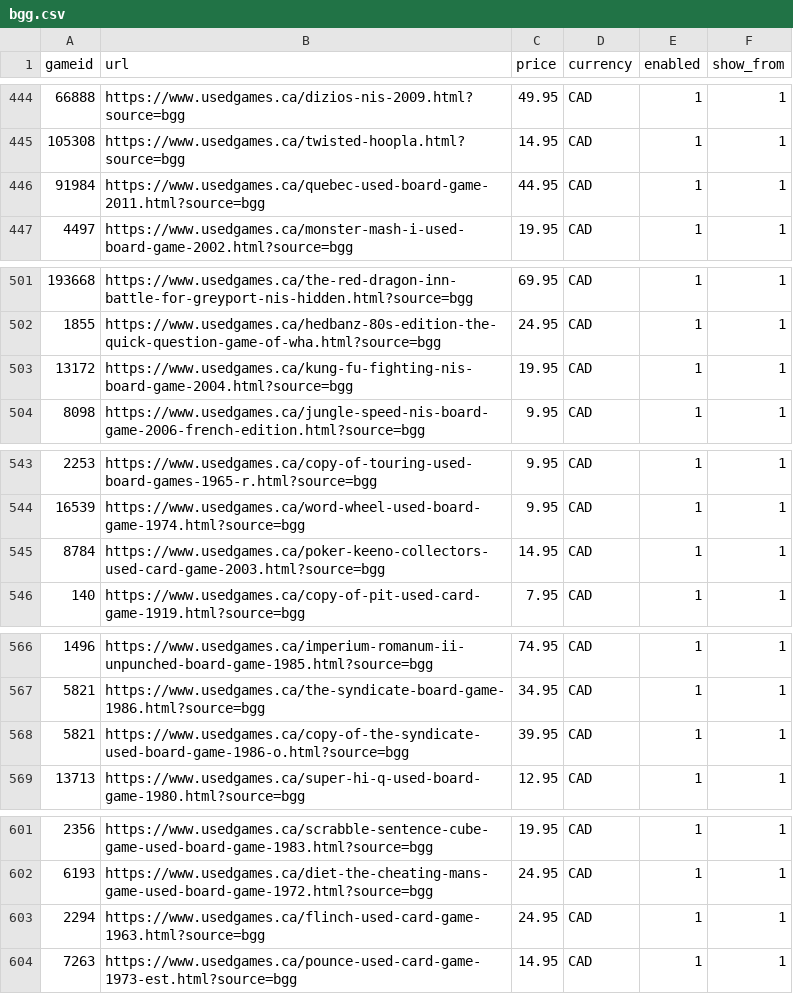
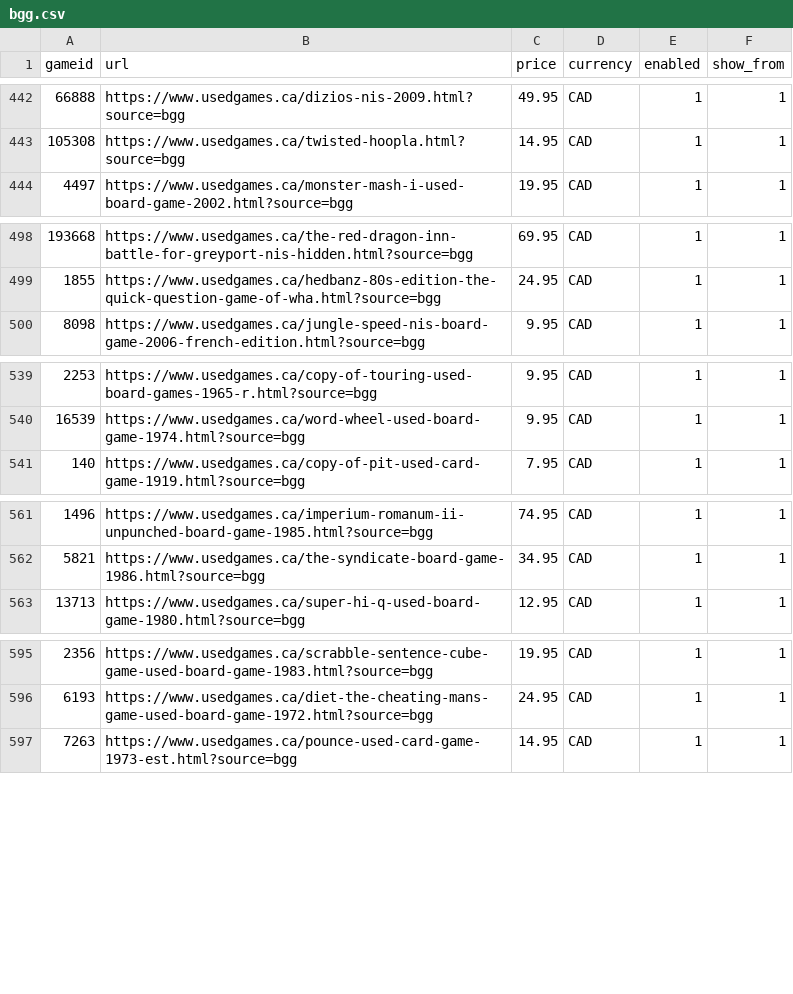
Before and after one commit to ryannmartindale-rwb/bgg, a CSV file: bgg.csv, drawn as a sheet; only a part is shown, gaps mark what is left out; removed rows and columns are numbered as before the commit, all else as after; the diff covers the shown part only; the diff names each change by its address in the sheet, - before the commit and + after, or states it on an @@ line.

```diff
--- a/bgg.csv
+++ b/bgg.csv
-row 446: 91984 | https://www.usedgames.ca/quebec-used-board-game-2011.html?source=bgg | 44.95 | CAD | 1 | 1
-row 503: 13172 | https://www.usedgames.ca/kung-fu-fighting-nis-board-game-2004.html?source=bgg | 19.95 | CAD | 1 | 1
-row 545: 8784 | https://www.usedgames.ca/poker-keeno-collectors-used-card-game-2003.html?source=bgg | 14.95 | CAD | 1 | 1
-row 568: 5821 | https://www.usedgames.ca/copy-of-the-syndicate-used-board-game-1986-o.html?source=bgg | 39.95 | CAD | 1 | 1
-row 603: 2294 | https://www.usedgames.ca/flinch-used-card-game-1963.html?source=bgg | 24.95 | CAD | 1 | 1
```
Also changed, not shown: 19 added rows, 5 removed rows and 8 edited cells elsewhere in this file.
